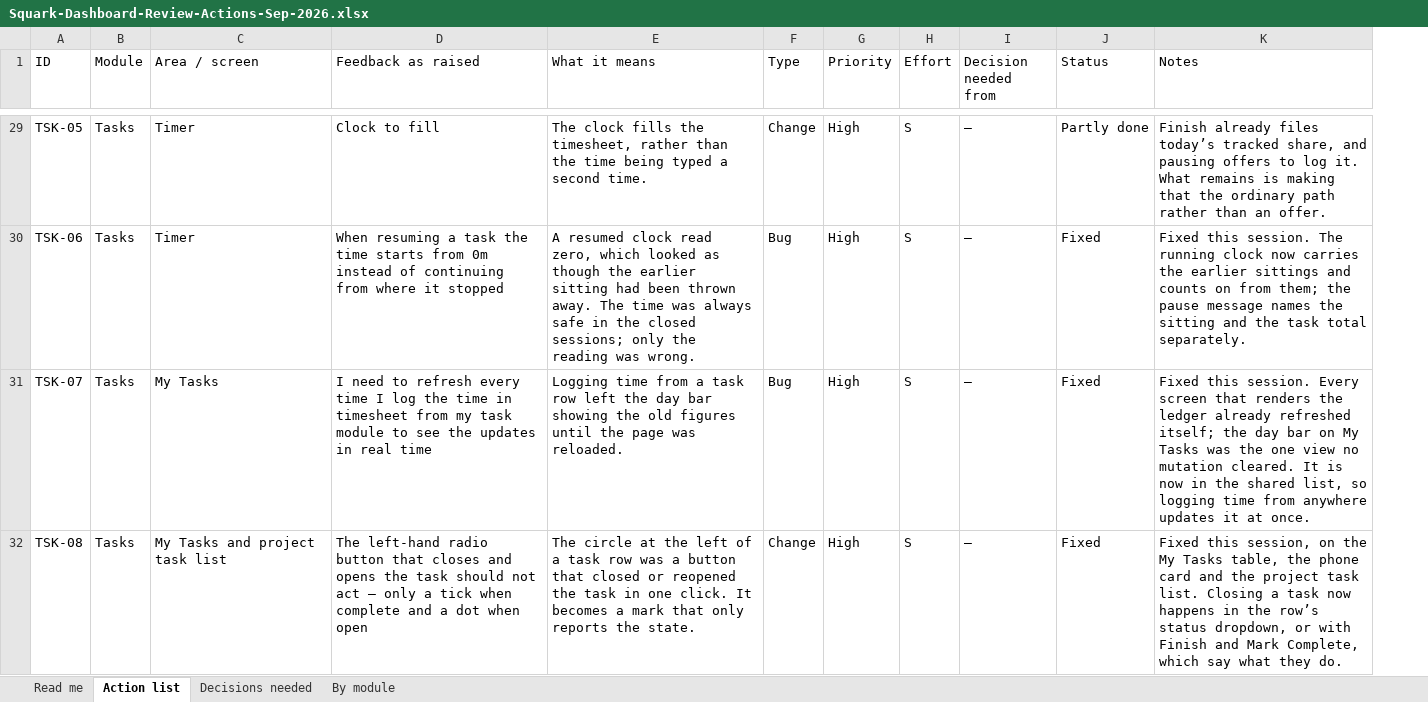
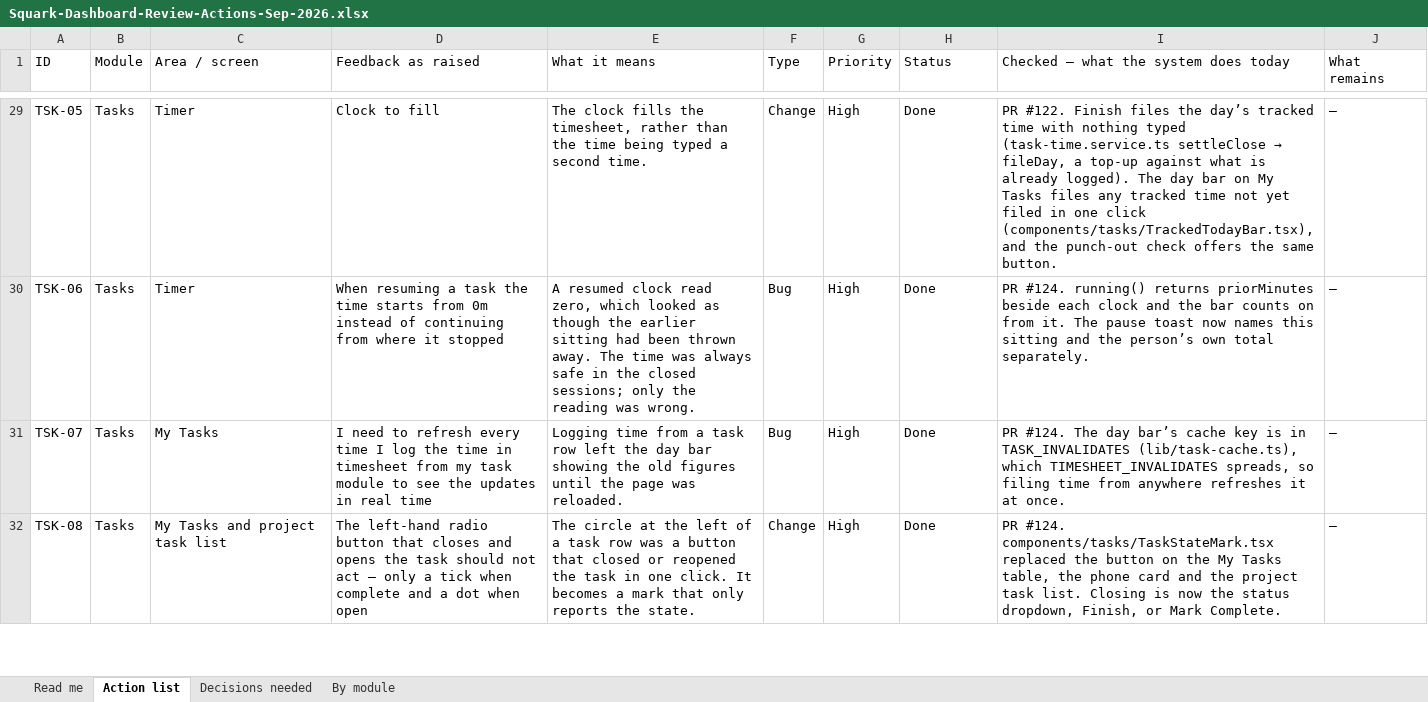
Before and after one commit to AnantSQIP/pdash, an Excel workbook: Squark-Dashboard-Review-Actions-Sep-2026.xlsx, sheet Action list, drawn as a sheet; only a part is shown, gaps mark what is left out; values as stored, in another font and other column widths than the file's, no cell formats; removed rows and columns are numbered as before the commit, all else as after; the diff covers the shown part only; the diff names each change by its address in the sheet, - before the commit and + after, or states it on an @@ line.

```diff
--- a/Squark-Dashboard-Review-Actions-Sep-2026.xlsx (sheet Action list)
+++ b/Squark-Dashboard-Review-Actions-Sep-2026.xlsx (sheet Action list)
-column H (Effort), rows 29-32: all S
-column I (Decision needed from), rows 29-32: all —
-column K (Notes), rows 29-32: Finish already files today’s tracked share, and pausing offers to log it. What remains is making that the ordinary path rather than an offer. | Fixed this session. The running clock now carries the earlier sittings and counts on from them; the pause message names the sitting and the task total separately. | Fixed this session. Every screen that renders the ledger already refreshed itself; the day bar on My Tasks was the one view no mutation cleared. It is now in the shared list, so logging time from anywhere updates it at once. | Fixed this session, on the My Tasks table, the phone card and the project task list. Closing a task now happens in the row’s status dropdown, or with Finish and Mark Complete, which say what they do.
+column I, row 1: Checked — what the system does today; rows 29-32: PR #122. Finish files the day’s tracked time with nothing typed (task-time.service.ts settleClose → fileDay, a top-up against what is already logged). The day bar on My Tasks files any tracked time not yet filed in one click (components/tasks/TrackedTodayBar.tsx), and the punch-out check offers the same button. | PR #124. running() returns priorMinutes beside each clock and the bar counts on from it. The pause toast now names this sitting and the person’s own total separately. | PR #124. The day bar’s cache key is in TASK_INVALIDATES (lib/task-cache.ts), which TIMESHEET_INVALIDATES spreads, so filing time from anywhere refreshes it at once. | PR #124. components/tasks/TaskStateMark.tsx replaced the button on the My Tasks table, the phone card and the project task list. Closing is now the status dropdown, Finish, or Mark Complete.
+column J (What remains), rows 29-32: all —
-H29 (Status): Partly done
+H29 (Status): Done
-H30:H32 (Status): Fixed
+H30:H32 (Status): Done
```
Also changed, not shown: 31 edited cells elsewhere in this sheet, sheet Decisions needed, sheet By module, sheet Read me, cell formats.
